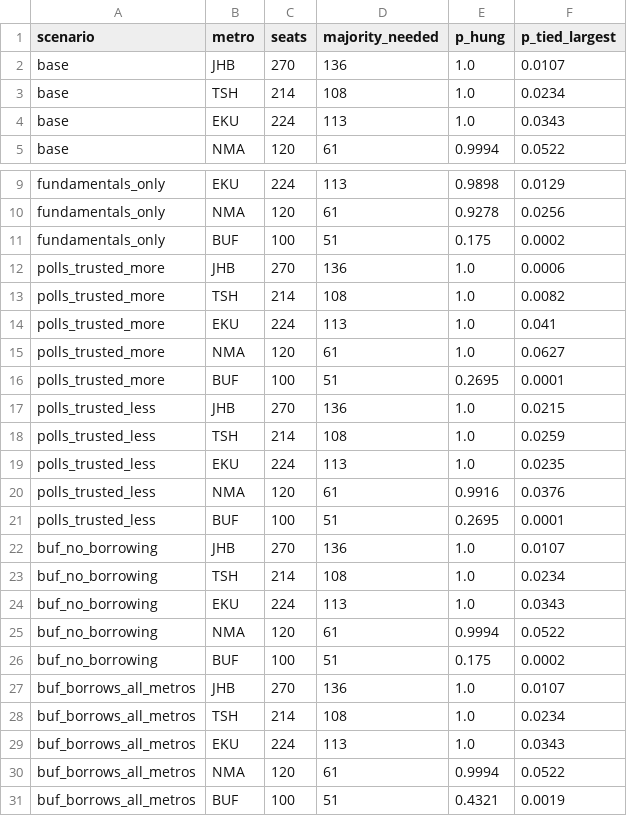
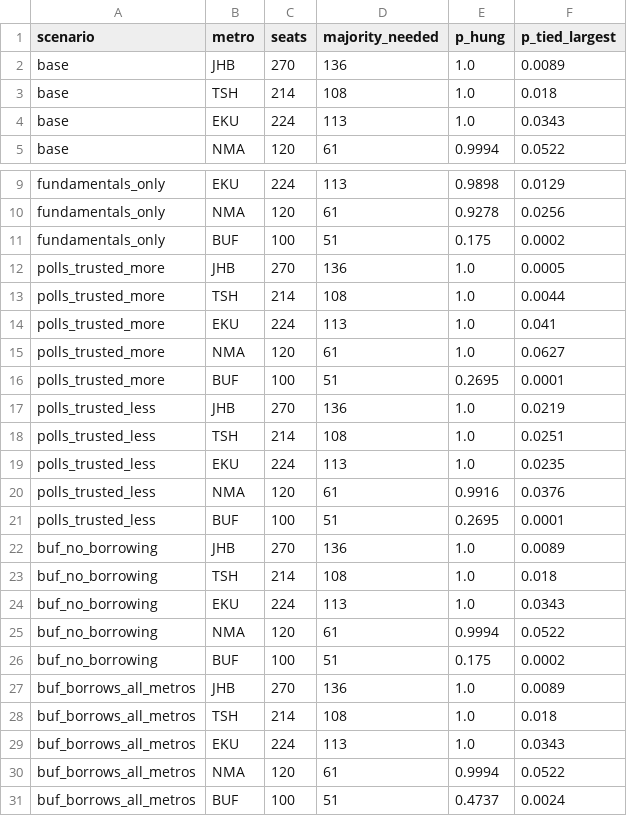
Before and after one commit to 1ungaka/za-metro-councils-2026, a CSV file: data/processed/forecast/councils.csv, drawn as a sheet; only a part is shown, gaps mark what is left out.

```diff
--- a/data/processed/forecast/councils.csv
+++ b/data/processed/forecast/councils.csv
@@ -1,4 +1,4 @@
 scenario,metro,seats,majority_needed,p_hung,p_tied_largest
-base,JHB,270,136,1.0,0.0107
-base,TSH,214,108,1.0,0.0234
+base,JHB,270,136,1.0,0.0089
+base,TSH,214,108,1.0,0.018
 base,EKU,224,113,1.0,0.0343
@@ -11,4 +11,4 @@ fundamentals_only,NMA,120,61,0.9278,0.0256
 fundamentals_only,BUF,100,51,0.175,0.0002
-polls_trusted_more,JHB,270,136,1.0,0.0006
-polls_trusted_more,TSH,214,108,1.0,0.0082
+polls_trusted_more,JHB,270,136,1.0,0.0005
+polls_trusted_more,TSH,214,108,1.0,0.0044
 polls_trusted_more,EKU,224,113,1.0,0.041
@@ -16,4 +16,4 @@ polls_trusted_more,NMA,120,61,1.0,0.0627
 polls_trusted_more,BUF,100,51,0.2695,0.0001
-polls_trusted_less,JHB,270,136,1.0,0.0215
-polls_trusted_less,TSH,214,108,1.0,0.0259
+polls_trusted_less,JHB,270,136,1.0,0.0219
+polls_trusted_less,TSH,214,108,1.0,0.0251
 polls_trusted_less,EKU,224,113,1.0,0.0235
@@ -21,4 +21,4 @@ polls_trusted_less,NMA,120,61,0.9916,0.0376
 polls_trusted_less,BUF,100,51,0.2695,0.0001
-buf_no_borrowing,JHB,270,136,1.0,0.0107
-buf_no_borrowing,TSH,214,108,1.0,0.0234
+buf_no_borrowing,JHB,270,136,1.0,0.0089
+buf_no_borrowing,TSH,214,108,1.0,0.018
 buf_no_borrowing,EKU,224,113,1.0,0.0343
@@ -26,6 +26,6 @@ buf_no_borrowing,NMA,120,61,0.9994,0.0522
 buf_no_borrowing,BUF,100,51,0.175,0.0002
-buf_borrows_all_metros,JHB,270,136,1.0,0.0107
-buf_borrows_all_metros,TSH,214,108,1.0,0.0234
+buf_borrows_all_metros,JHB,270,136,1.0,0.0089
+buf_borrows_all_metros,TSH,214,108,1.0,0.018
 buf_borrows_all_metros,EKU,224,113,1.0,0.0343
 buf_borrows_all_metros,NMA,120,61,0.9994,0.0522
-buf_borrows_all_metros,BUF,100,51,0.4321,0.0019
+buf_borrows_all_metros,BUF,100,51,0.4737,0.0024
```
Also changed, not shown: data/external/polls.csv, data/processed/forecast/coalitions.csv, 4 other files.
